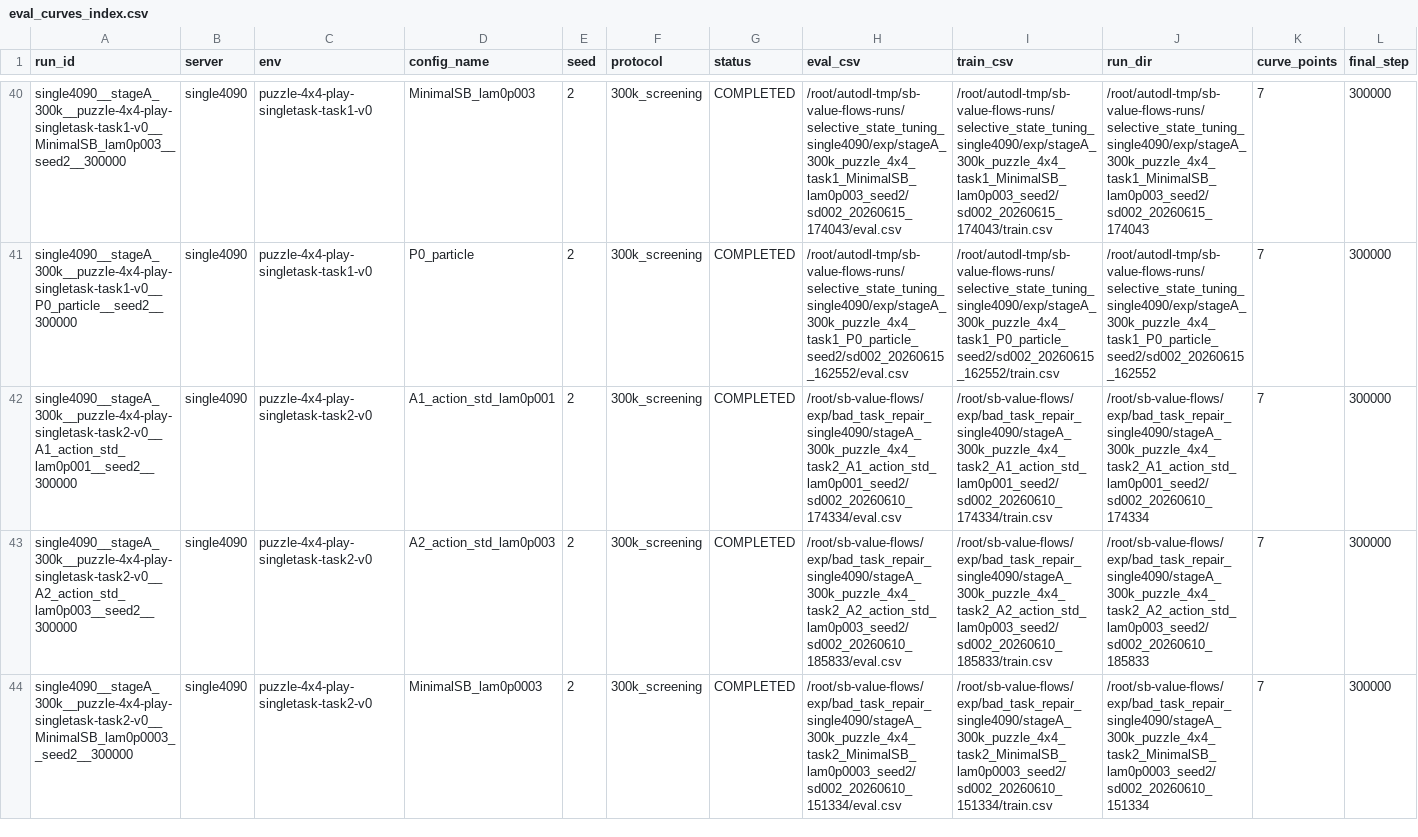
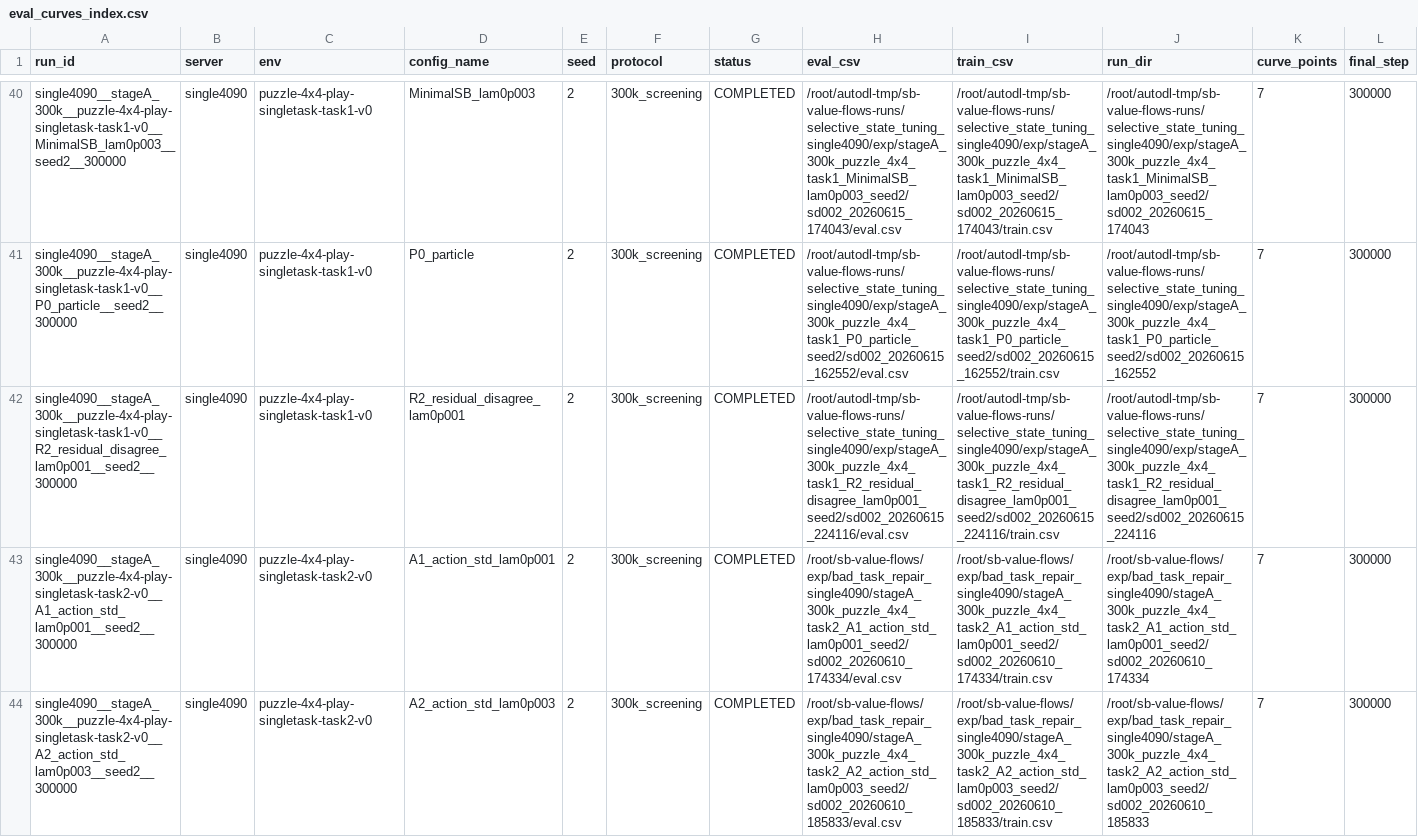
Before and after one commit to lzqw/sb-value-flows, a CSV file: results/eval_curves_index.csv, drawn as a sheet; only a part is shown, gaps mark what is left out; the shorter side is filled out with more unchanged rows; rows hold the shown columns only; the diff names each change by its address in the sheet, - before the commit and + after, or states it on an @@ line.

```diff
--- a/results/eval_curves_index.csv
+++ b/results/eval_curves_index.csv
+row 42: single4090__stageA_300k__puzzle-4x4-play-singletask-task1-v0__R2_residual_disagree_lam0p001__seed2__300000 | single4090 | puzzle-4x4-play-singletask-task1-v0 | R2_residual_disagree_lam0p001 | 2 | 300k_screening | COMPLETED | /root/autodl-tmp/sb-value-flows-runs/selective_state_tuning_single4090/exp/stageA_300k_puzzle_4x4_task1_R2_residual_disagree_lam0p001_seed2/sd002_20260615_224116/eval.csv | /root/autodl-tmp/sb-value-flows-runs/selective_state_tuning_single4090/exp/stageA_300k_puzzle_4x4_task1_R2_residual_disagree_lam0p001_seed2/sd002_20260615_224116/train.csv | /root/autodl-tmp/sb-value-flows-runs/selective_state_tuning_single4090/exp/stageA_300k_puzzle_4x4_task1_R2_residual_disagree_lam0p001_seed2/sd002_20260615_224116 | 7 | 300000
```
Also changed, not shown: results/experiment_runs.csv, results/task_scoreboard.csv, 3 other files.
